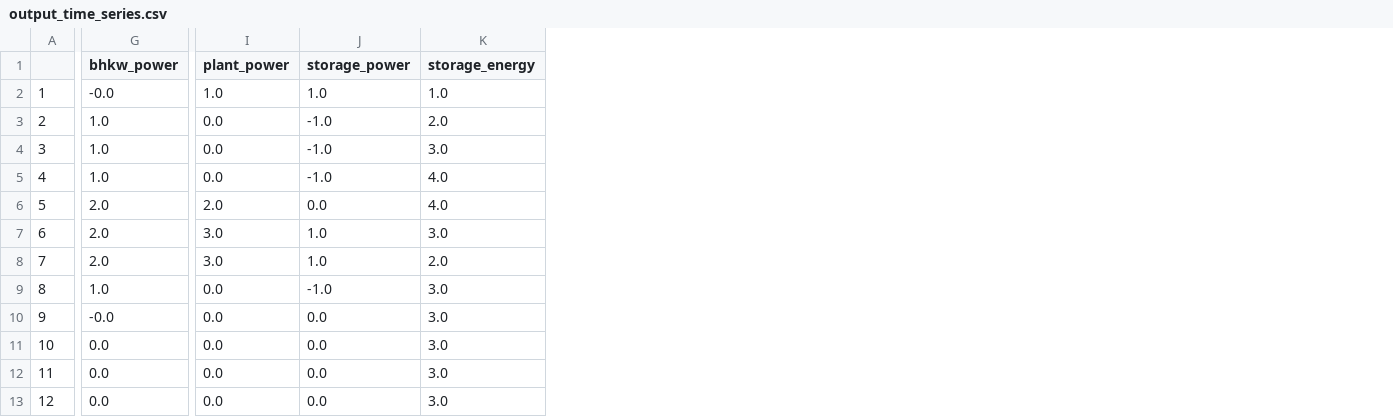
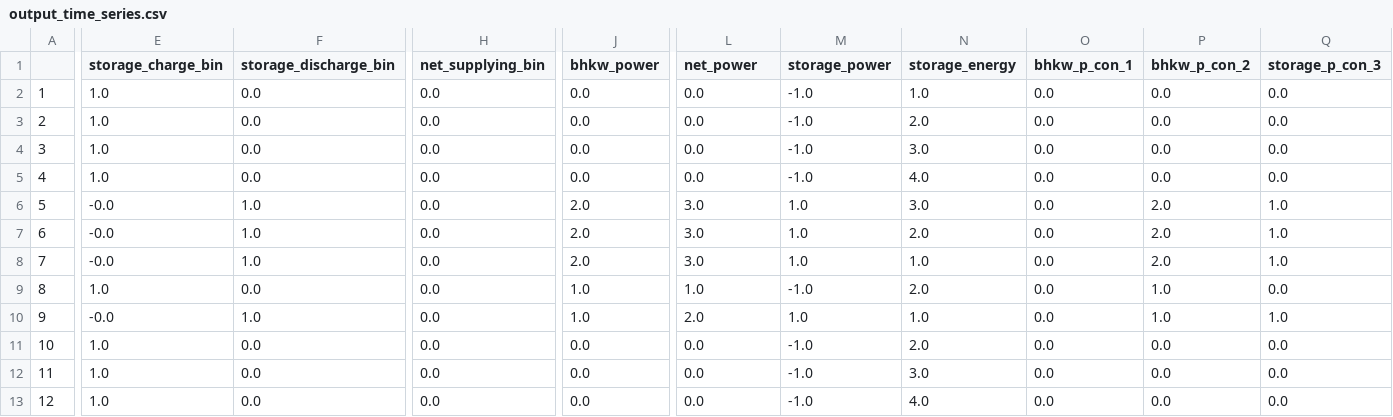
Before and after one commit to HTWK-Interconnected-Energy-Systems/BURN4H2, a CSV file: data/output/testing/output_time_series.csv, drawn as a sheet; only a part is shown, gaps mark what is left out; addresses are those after the commit; the diff covers the shown part only; the diff names each change by its address in the sheet, - before the commit and + after, or states it on an @@ line.

```diff
--- a/data/output/testing/output_time_series.csv
+++ b/data/output/testing/output_time_series.csv
+column E (storage_charge_bin), rows 2-13: 1.0 | 1.0 | 1.0 | 1.0 | -0.0 | -0.0 | -0.0 | 1.0 | -0.0 | 1.0 | 1.0 | 1.0
+column F (storage_discharge_bin), rows 2-13: 0.0 | 0.0 | 0.0 | 0.0 | 1.0 | 1.0 | 1.0 | 0.0 | 1.0 | 0.0 | 0.0 | 0.0
+column H (net_supplying_bin), rows 2-13: all 0.0
+column O (bhkw_p_con_1), rows 2-13: all 0.0
+column P (bhkw_p_con_2), rows 2-13: 0.0 | 0.0 | 0.0 | 0.0 | 2.0 | 2.0 | 2.0 | 1.0 | 1.0 | 0.0 | 0.0 | 0.0
+column Q (storage_p_con_3), rows 2-13: 0.0 | 0.0 | 0.0 | 0.0 | 1.0 | 1.0 | 1.0 | 0.0 | 1.0 | 0.0 | 0.0 | 0.0
-L1: plant_power
+L1: net_power
-J2 (bhkw_power): -0.0
+J2 (bhkw_power): 0.0
-L2 (net_power): 1.0
+L2 (net_power): 0.0
-M2 (storage_power): 1.0
+M2 (storage_power): -1.0
-J3:J5 (bhkw_power): 1.0
+J3:J5 (bhkw_power): 0.0
-L6 (net_power): 2.0
+L6 (net_power): 3.0
-M6 (storage_power): 0.0
+M6 (storage_power): 1.0
-N6 (storage_energy): 4.0
+N6 (storage_energy): 3.0
-N7 (storage_energy): 3.0
+N7 (storage_energy): 2.0
-N8 (storage_energy): 2.0
+N8 (storage_energy): 1.0
-L9 (net_power): 0.0
+L9 (net_power): 1.0
-N9 (storage_energy): 3.0
+N9 (storage_energy): 2.0
-J10 (bhkw_power): -0.0
+J10 (bhkw_power): 1.0
-L10 (net_power): 0.0
+L10 (net_power): 2.0
-M10 (storage_power): 0.0
+M10 (storage_power): 1.0
-N10 (storage_energy): 3.0
+N10 (storage_energy): 1.0
-M11:M13 (storage_power): 0.0
+M11:M13 (storage_power): -1.0
-N11 (storage_energy): 3.0
+N11 (storage_energy): 2.0
-N13 (storage_energy): 3.0
+N13 (storage_energy): 4.0
```
Also changed, not shown: 1 added column and 48 edited cells elsewhere in this file, 4 other files.
